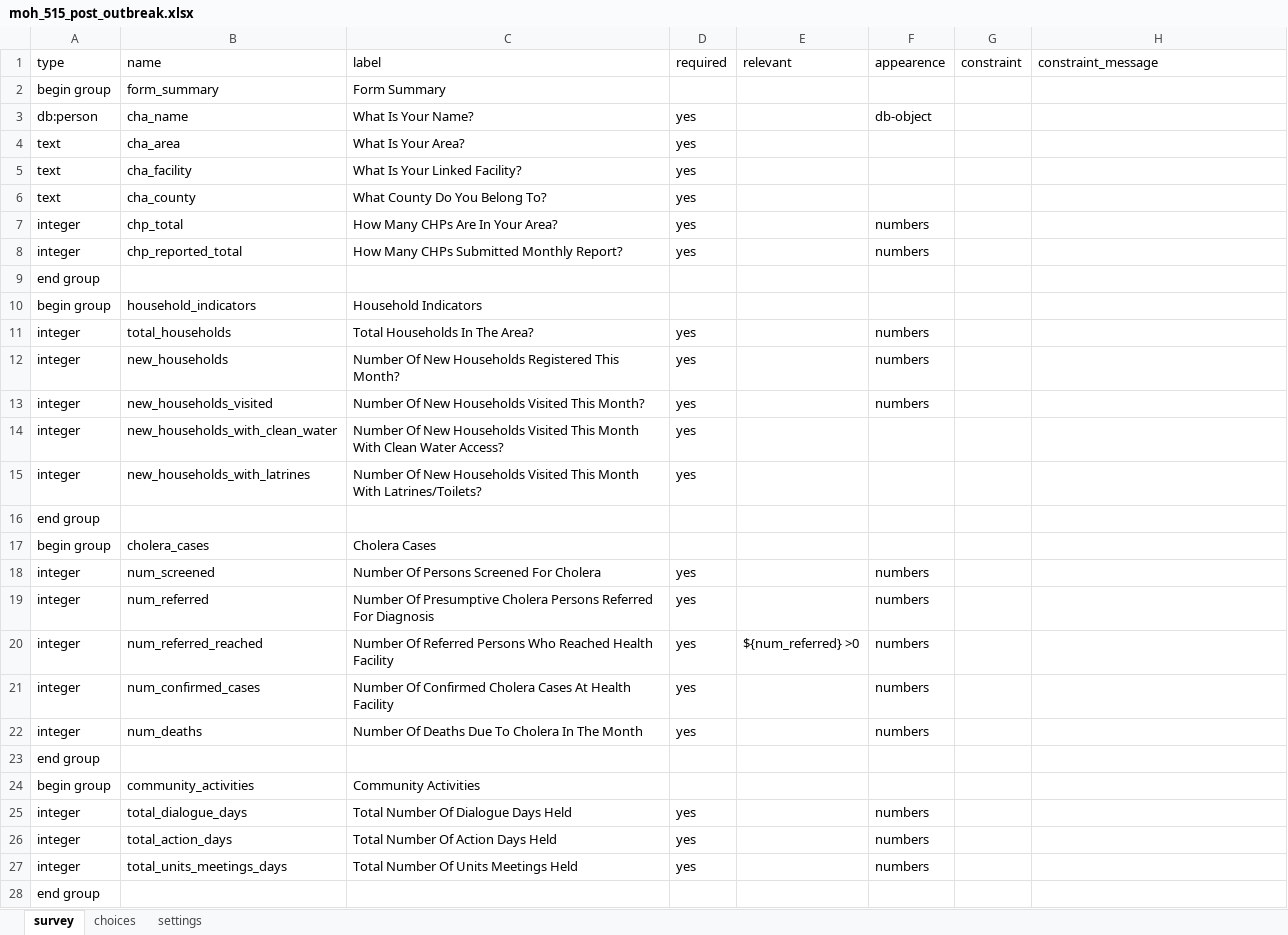
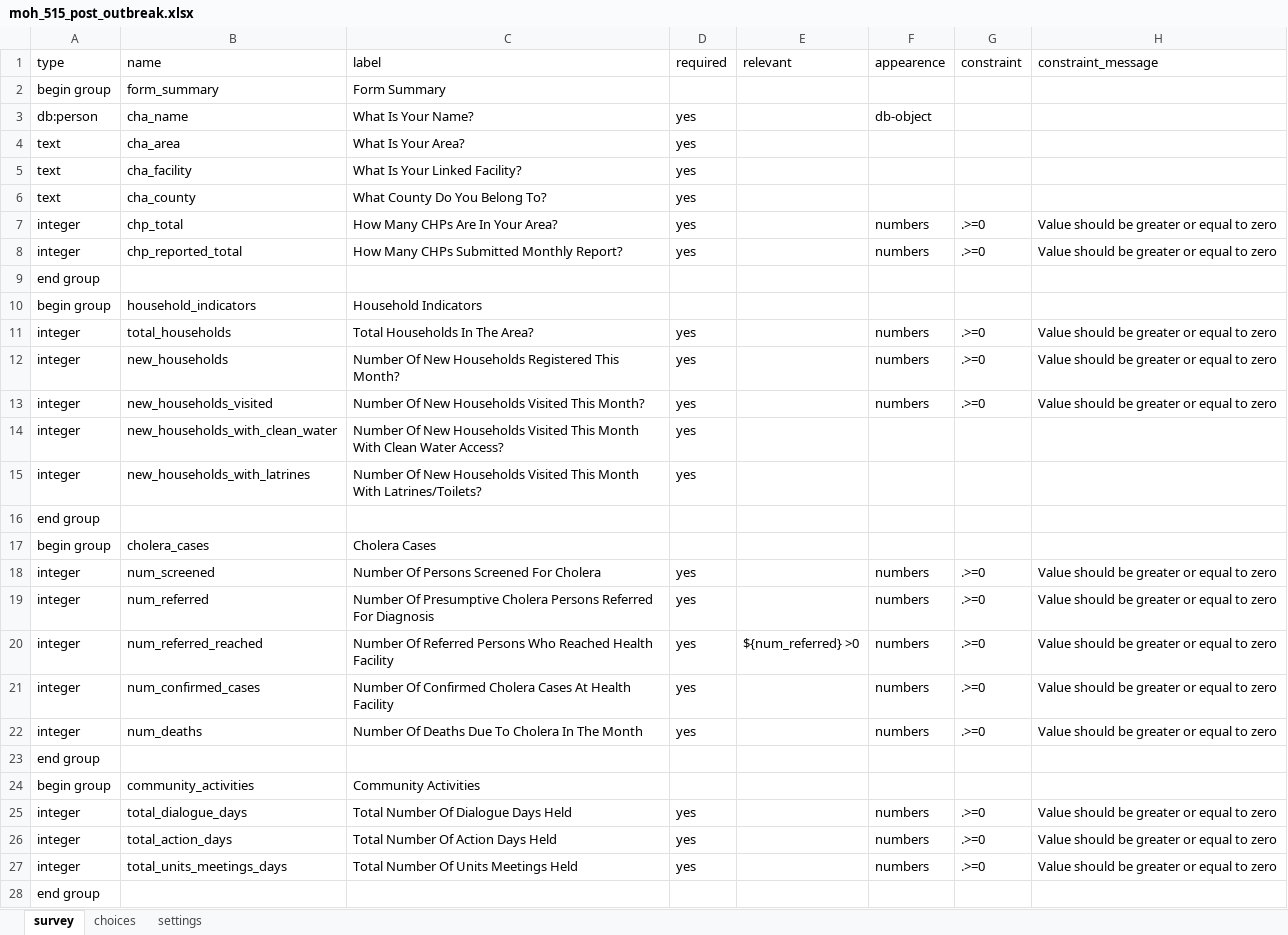
Before and after one commit to Emmanueltech2/commodity-tracker, an Excel workbook: forms/app/moh_515_post_outbreak.xlsx, sheet survey, drawn as a sheet; values as stored, in another font and other column widths than the file's, no borders; charts and pictures not drawn; the diff names each change by its address in the sheet, - before the commit and + after, or states it on an @@ line.

```diff
--- a/forms/app/moh_515_post_outbreak.xlsx (sheet survey)
+++ b/forms/app/moh_515_post_outbreak.xlsx (sheet survey)
-G7:G8 (constraint): (empty)
+G7:G8 (constraint): .>=0
-H7:H8 (constraint_message): (empty)
+H7:H8 (constraint_message): Value should be greater or equal to zero
-G11:G13 (constraint): (empty)
+G11:G13 (constraint): .>=0
-H11:H13 (constraint_message): (empty)
+H11:H13 (constraint_message): Value should be greater or equal to zero
-G18:G22 (constraint): (empty)
+G18:G22 (constraint): .>=0
-H18:H22 (constraint_message): (empty)
+H18:H22 (constraint_message): Value should be greater or equal to zero
-G25:G27 (constraint): (empty)
+G25:G27 (constraint): .>=0
-H25:H27 (constraint_message): (empty)
+H25:H27 (constraint_message): Value should be greater or equal to zero
```
Also changed, not shown: 1 other file.
